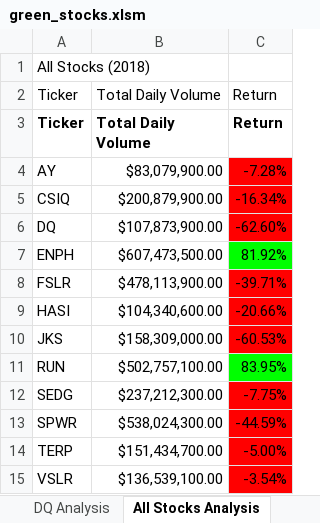
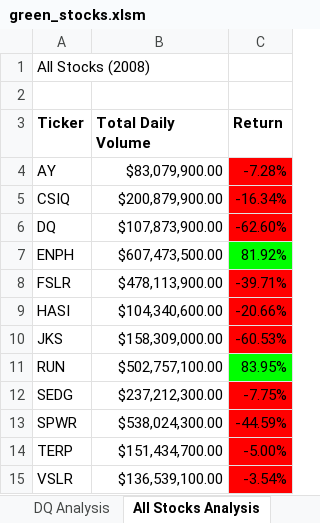
Before and after one commit to rama0929/stock-analysis, an Excel workbook: green_stocks.xlsm, sheet All Stocks Analysis, drawn as a sheet; values as stored, in another font and other column widths than the file's, no borders; the diff names each change by its address in the sheet, - before the commit and + after, or states it on an @@ line.

Commit message:
Add files via upload
concatenation and green_stocks

```diff
--- a/green_stocks.xlsm (sheet All Stocks Analysis)
+++ b/green_stocks.xlsm (sheet All Stocks Analysis)
-A1 (Ticker): All Stocks (2018)
+A1 (Ticker): All Stocks (2008)
-row 2: Ticker | Total Daily Volume | Return
+row 2: (empty)
```
